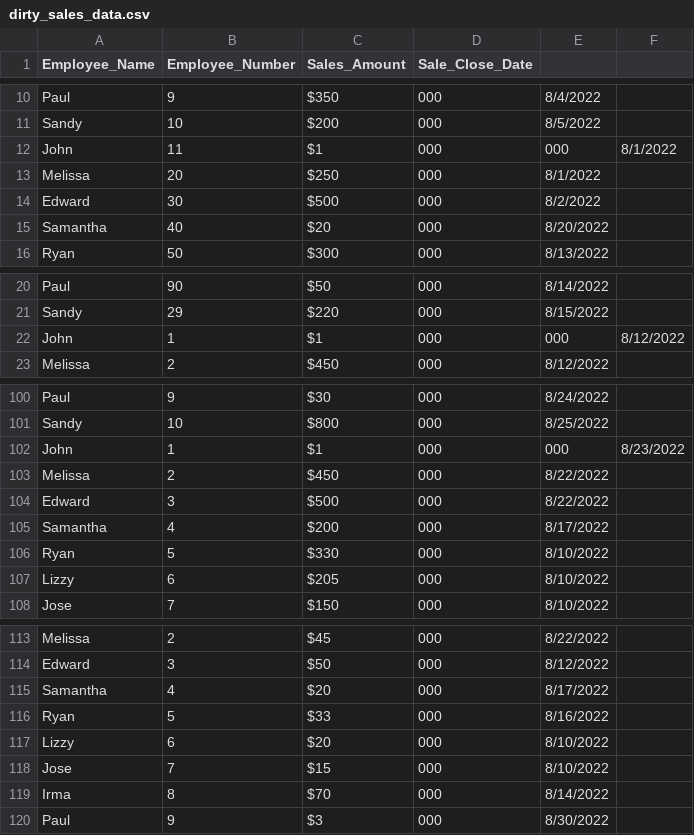
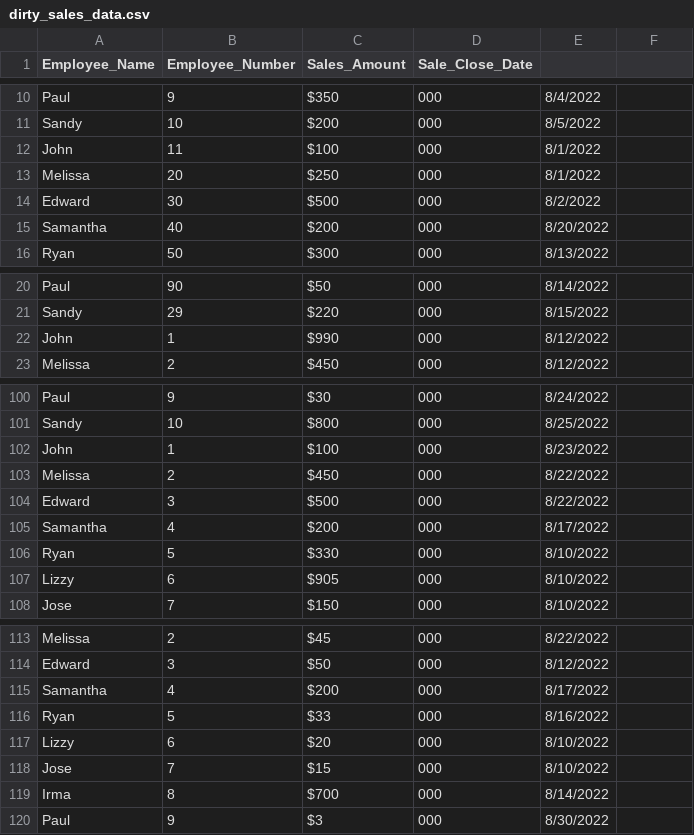
Before and after one commit to rahulbhusari/pyspark_cleaning, a CSV file: data/dirty_sales_data.csv, drawn as a sheet; only a part is shown, gaps mark what is left out; the diff covers the shown part only.

```diff
--- a/data/dirty_sales_data.csv
+++ b/data/dirty_sales_data.csv
@@ -11,6 +11,6 @@ Paul,9,$350,000,8/4/2022
 Sandy,10,$200,000,8/5/2022
-John,11,$1,000,000,8/1/2022
+John,11,$100,000,8/1/2022
 Melissa,20,$250,000,8/1/2022
 Edward,30,$500,000,8/2/2022
-Samantha,40,$20,000,8/20/2022
+Samantha,40,$200,000,8/20/2022
 Ryan,50,$300,000,8/13/2022
@@ -21,3 +21,3 @@ Paul,90,$50,000,8/14/2022
 Sandy,29,$220,000,8/15/2022
-John,1,$1,000,000,8/12/2022
+John,1,$990,000,8/12/2022
 Melissa,2,$450,000,8/12/2022
@@ -101,3 +101,3 @@ Paul,9,$30,000,8/24/2022
 Sandy,10,$800,000,8/25/2022
-John,1,$1,000,000,8/23/2022
+John,1,$100,000,8/23/2022
 Melissa,2,$450,000,8/22/2022
@@ -106,3 +106,3 @@ Samantha,4,$200,000,8/17/2022
 Ryan,5,$330,000,8/10/2022
-Lizzy,6,$205,000,8/10/2022
+Lizzy,6,$905,000,8/10/2022
 Jose,7,$150,000,8/10/2022
@@ -114,3 +114,3 @@ Melissa,2,$45,000,8/22/2022
 Edward,3,$50,000,8/12/2022
-Samantha,4,$20,000,8/17/2022
+Samantha,4,$200,000,8/17/2022
 Ryan,5,$33,000,8/16/2022
@@ -118,3 +118,3 @@ Lizzy,6,$20,000,8/10/2022
 Jose,7,$15,000,8/10/2022
-Irma,8,$70,000,8/14/2022
+Irma,8,$700,000,8/14/2022
 Paul,9,$3,000,8/30/2022
```
Also changed, not shown: 16 edited cells elsewhere in this file, 1 other file.
